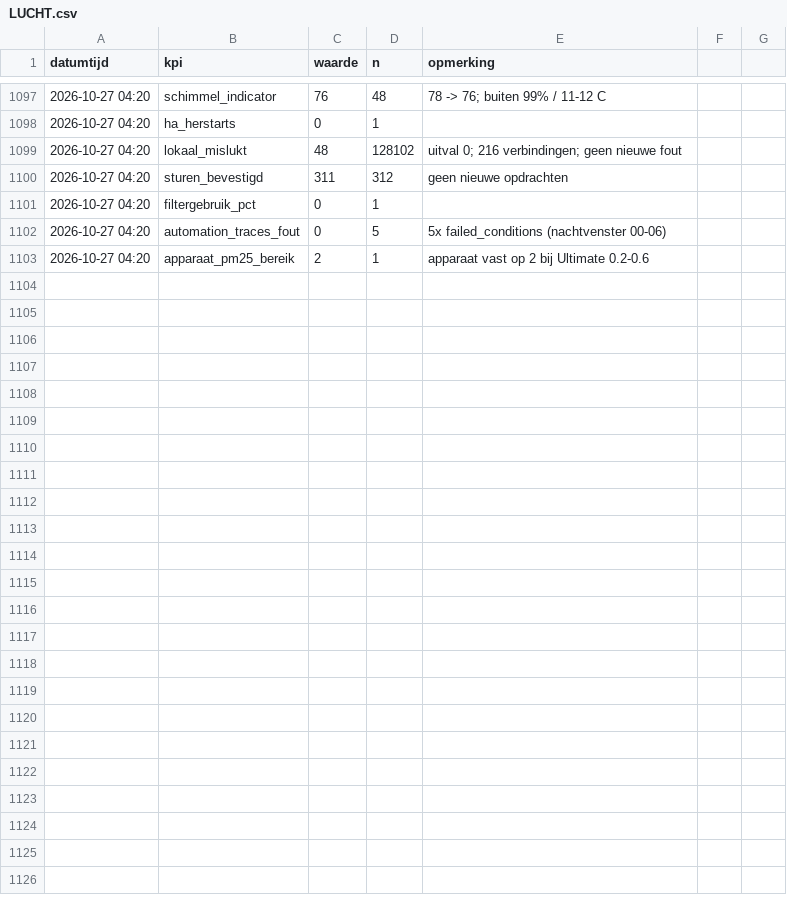
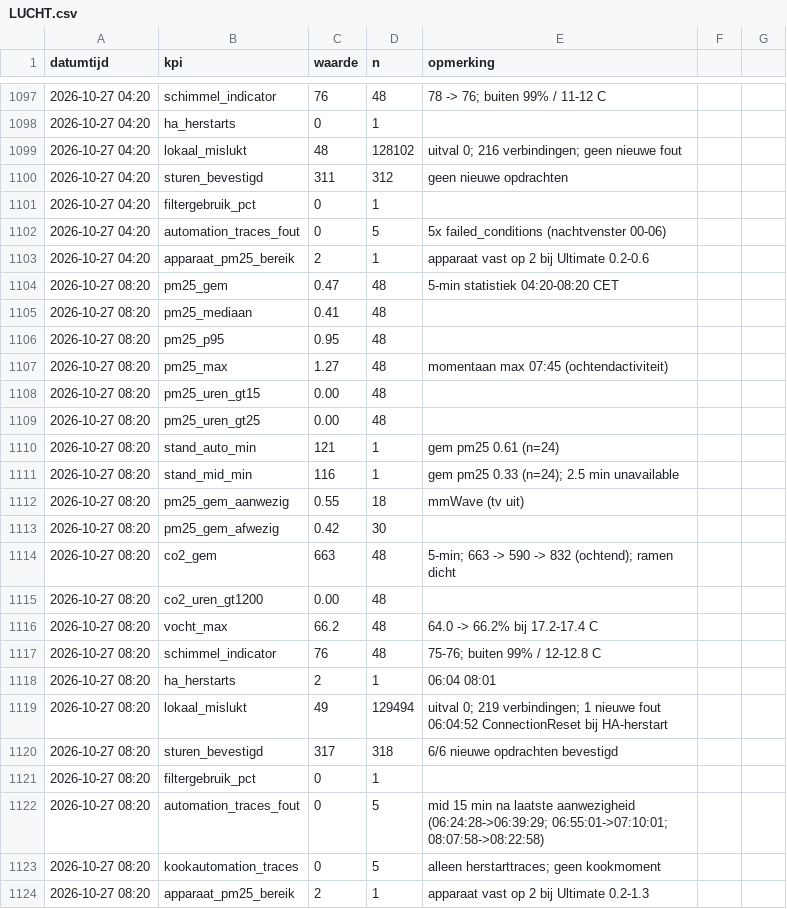
Before and after one commit to Roedie84/Energy-Management-System, a CSV file: LUCHT.csv, drawn as a sheet; only a part is shown, gaps mark what is left out.

```diff
--- a/LUCHT.csv
+++ b/LUCHT.csv
@@ -1103 +1103,22 @@ datumtijd,kpi,waarde,n,opmerking
 2026-10-27 04:20,apparaat_pm25_bereik,2,1,apparaat vast op 2 bij Ultimate 0.2-0.6
+2026-10-27 08:20,pm25_gem,0.47,48,5-min statistiek 04:20-08:20 CET
+2026-10-27 08:20,pm25_mediaan,0.41,48,
+2026-10-27 08:20,pm25_p95,0.95,48,
+2026-10-27 08:20,pm25_max,1.27,48,momentaan max 07:45 (ochtendactiviteit)
+2026-10-27 08:20,pm25_uren_gt15,0.00,48,
+2026-10-27 08:20,pm25_uren_gt25,0.00,48,
+2026-10-27 08:20,stand_auto_min,121,1,gem pm25 0.61 (n=24)
+2026-10-27 08:20,stand_mid_min,116,1,gem pm25 0.33 (n=24); 2.5 min unavailable
+2026-10-27 08:20,pm25_gem_aanwezig,0.55,18,mmWave (tv uit)
+2026-10-27 08:20,pm25_gem_afwezig,0.42,30,
+2026-10-27 08:20,co2_gem,663,48,5-min; 663 -> 590 -> 832 (ochtend); ramen dicht
+2026-10-27 08:20,co2_uren_gt1200,0.00,48,
+2026-10-27 08:20,vocht_max,66.2,48,64.0 -> 66.2% bij 17.2-17.4 C
+2026-10-27 08:20,schimmel_indicator,76,48,75-76; buiten 99% / 12-12.8 C
+2026-10-27 08:20,ha_herstarts,2,1,06:04 08:01
+2026-10-27 08:20,lokaal_mislukt,49,129494,uitval 0; 219 verbindingen; 1 nieuwe fout 06:04:52 ConnectionReset bij HA-herstart
+2026-10-27 08:20,sturen_bevestigd,317,318,6/6 nieuwe opdrachten bevestigd
+2026-10-27 08:20,filtergebruik_pct,0,1,
+2026-10-27 08:20,automation_traces_fout,0,5,mid 15 min na laatste aanwezigheid (06:24:28->06:39:29; 06:55:01->07:10:01; 08:07:58->08:22:58)
+2026-10-27 08:20,kookautomation_traces,0,5,alleen herstarttraces; geen kookmoment
+2026-10-27 08:20,apparaat_pm25_bereik,2,1,apparaat vast op 2 bij Ultimate 0.2-1.3
```
Also changed, not shown: 1 other file.
